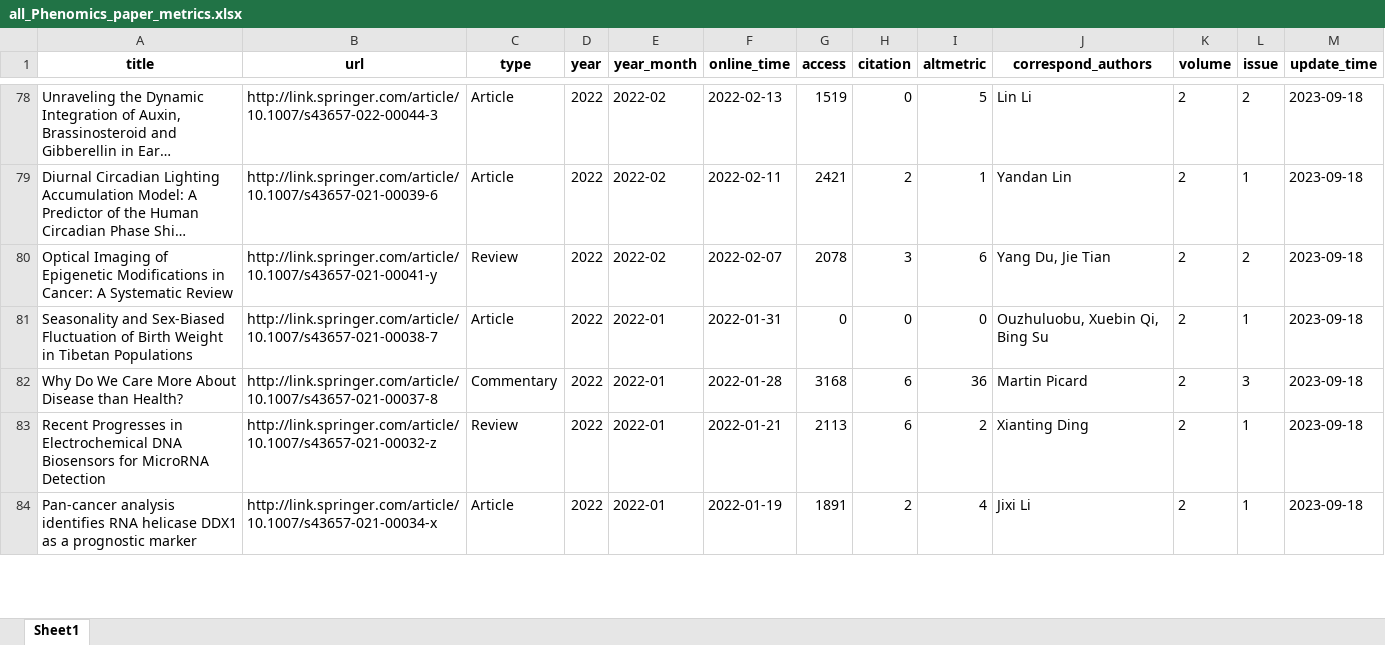
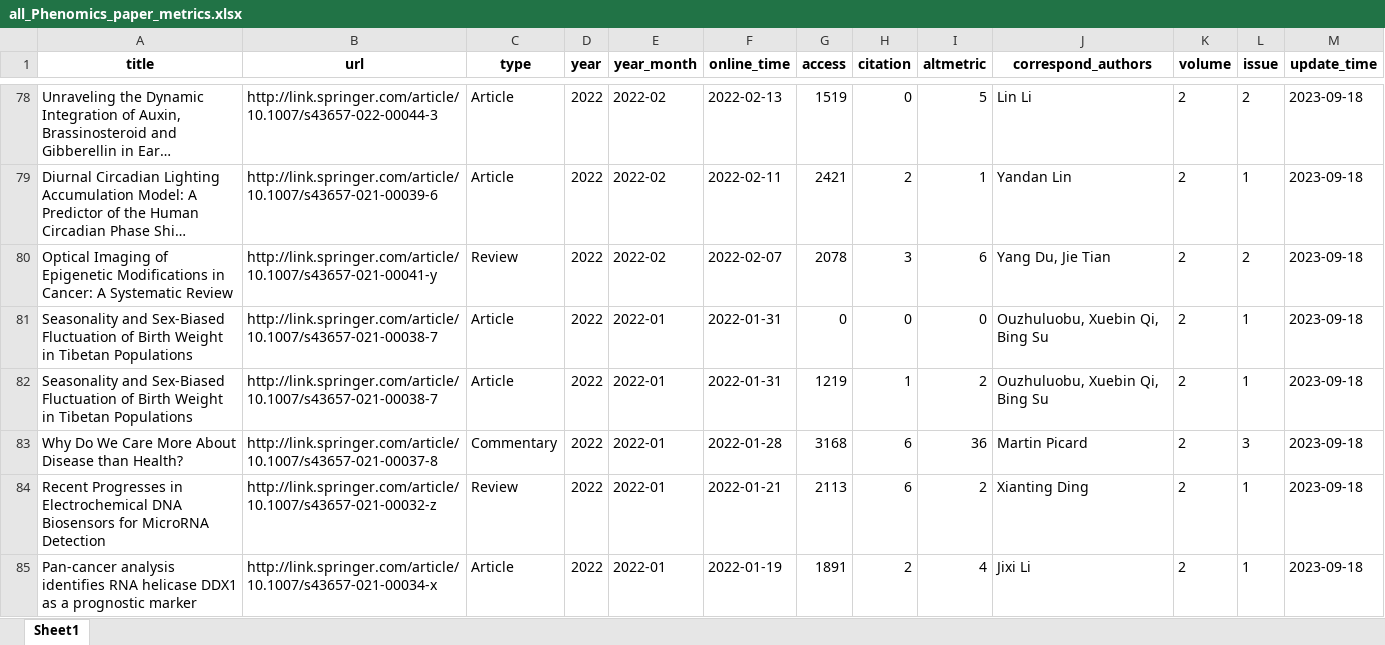
Before and after one commit to Wqing35/phenomics, an Excel workbook: weekly_online_paper_metrices/all_Phenomics_paper_metrics.xlsx, sheet Sheet1, drawn as a sheet; only a part is shown, gaps mark what is left out; long unchanged cells end in …; values as stored, in another font and other column widths than the file's, no borders; the diff names each change by its address in the sheet, - before the commit and + after, or states it on an @@ line.

Commit message:
Add files via upload

```diff
--- a/weekly_online_paper_metrices/all_Phenomics_paper_metrics.xlsx (sheet Sheet1)
+++ b/weekly_online_paper_metrices/all_Phenomics_paper_metrics.xlsx (sheet Sheet1)
+row 82: Seasonality and Sex-Biased Fluctuation of Birth Weight in Tibetan Populations | http://link.springer.com/article/10.1007/s43657-021-00038-7 | Article | 2022 | 2022-01 | 2022-01-31 | 1219 | 1 | 2 | Ouzhuluobu, Xuebin Qi, Bing Su | 2 | 1 | 2023-09-18
```
